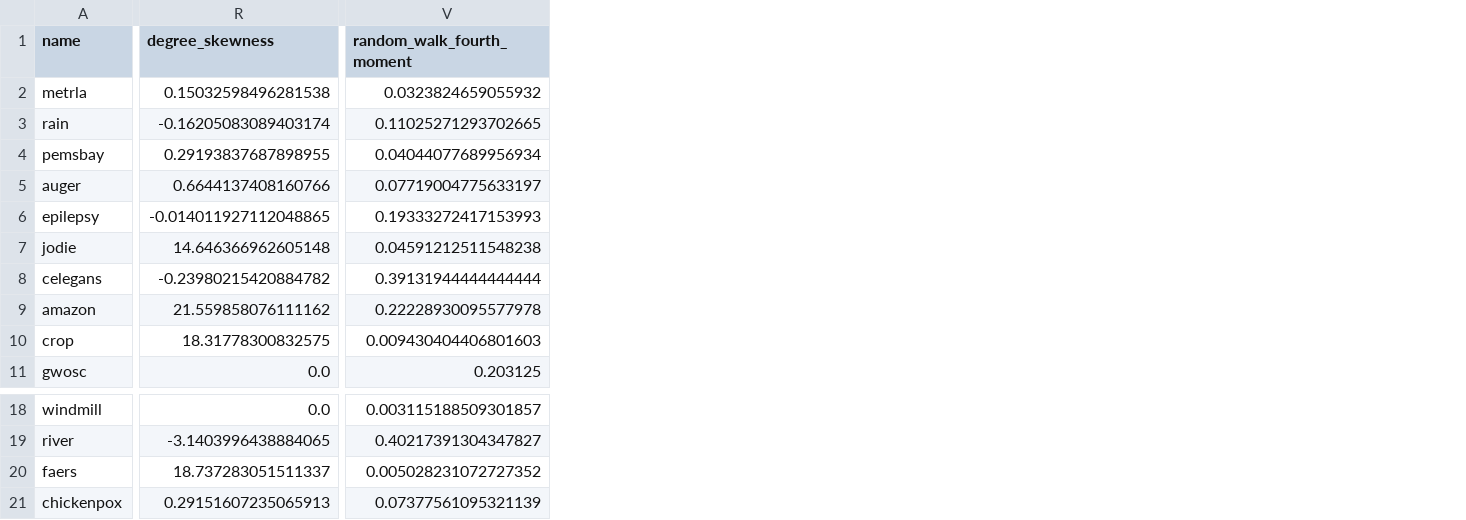
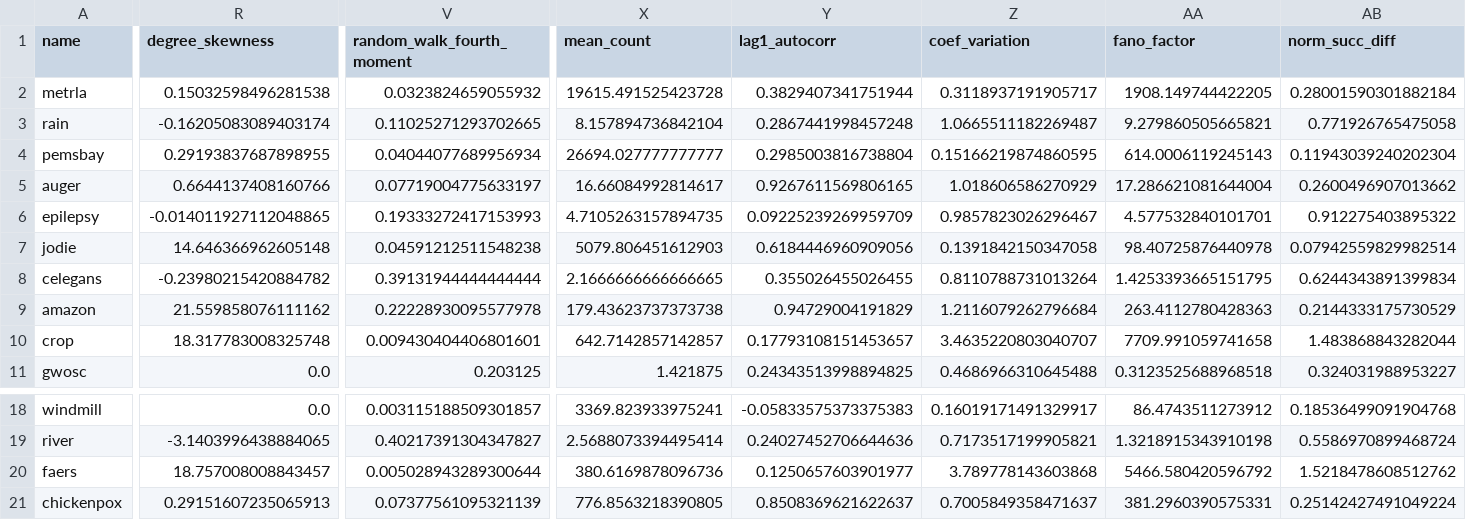
Before and after one commit to nickkunz/graph-capacity, a CSV file: outputs/data/data_max.csv, drawn as a sheet; only a part is shown, gaps mark what is left out; the diff covers the shown part only; the diff names each change by its address in the sheet, - before the commit and + after, or states it on an @@ line.

Commit message:
Update data_*.csv to include additional process metrics

```diff
--- a/outputs/data/data_max.csv
+++ b/outputs/data/data_max.csv
+column X (mean_count), rows 2-11: 19615.491525423728 | 8.157894736842104 | 26694.027777777777 | 16.66084992814617 | 4.7105263157894735 | 5079.806451612903 | 2.1666666666666665 | 179.43623737373738 | 642.7142857142857 | 1.421875; rows 18-21: 3369.823933975241 | 2.5688073394495414 | 380.6169878096736 | 776.8563218390805
+column Y (lag1_autocorr), rows 2-11: 0.3829407341751944 | 0.2867441998457248 | 0.2985003816738804 | 0.9267611569806165 | 0.09225239269959709 | 0.6184446960909056 | 0.355026455026455 | 0.94729004191829 | 0.17793108151453657 | 0.24343513998894825; rows 18-21: -0.05833575373375383 | 0.24027452706644636 | 0.1250657603901977 | 0.8508369621622637
+column Z (coef_variation), rows 2-11: 0.3118937191905717 | 1.0665511182269487 | 0.15166219874860595 | 1.018606586270929 | 0.9857823026296467 | 0.1391842150347058 | 0.8110788731013264 | 1.2116079262796684 | 3.4635220803040707 | 0.4686966310645488; rows 18-21: 0.16019171491329917 | 0.7173517199905821 | 3.789778143603868 | 0.7005849358471637
+column AA (fano_factor), rows 2-11: 1908.149744422205 | 9.279860505665821 | 614.0006119245143 | 17.286621081644004 | 4.577532840101701 | 98.40725876440978 | 1.4253393665151795 | 263.4112780428363 | 7709.991059741658 | 0.3123525688968518; rows 18-21: 86.4743511273912 | 1.3218915343910198 | 5466.580420596792 | 381.2960390575331
+column AB (norm_succ_diff), rows 2-11: 0.28001590301882184 | 0.771926765475058 | 0.11943039240202304 | 0.2600496907013662 | 0.912275403895322 | 0.07942559829982514 | 0.6244343891399834 | 0.2144333175730529 | 1.483868843282044 | 0.324031988953227; rows 18-21: 0.18536499091904768 | 0.5586970899468724 | 1.5218478608512762 | 0.25142427491049224
-R10 (degree_skewness): 18.31778300832575
+R10 (degree_skewness): 18.317783008325748
-V10 (random_walk_fourth_moment): 0.009430404406801603
+V10 (random_walk_fourth_moment): 0.009430404406801601
-R20 (degree_skewness): 18.737283051511337
+R20 (degree_skewness): 18.757008008843457
-V20 (random_walk_fourth_moment): 0.005028231072727352
+V20 (random_walk_fourth_moment): 0.005028943289300644
```
Also changed, not shown: 10 edited cells elsewhere in this file.
